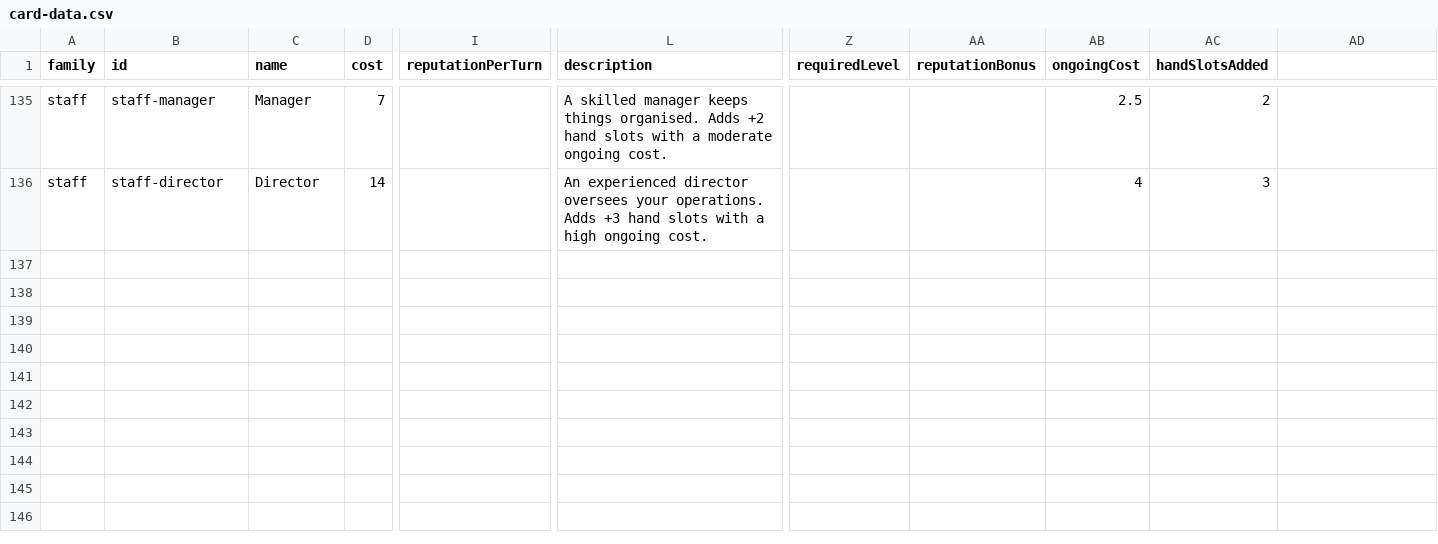
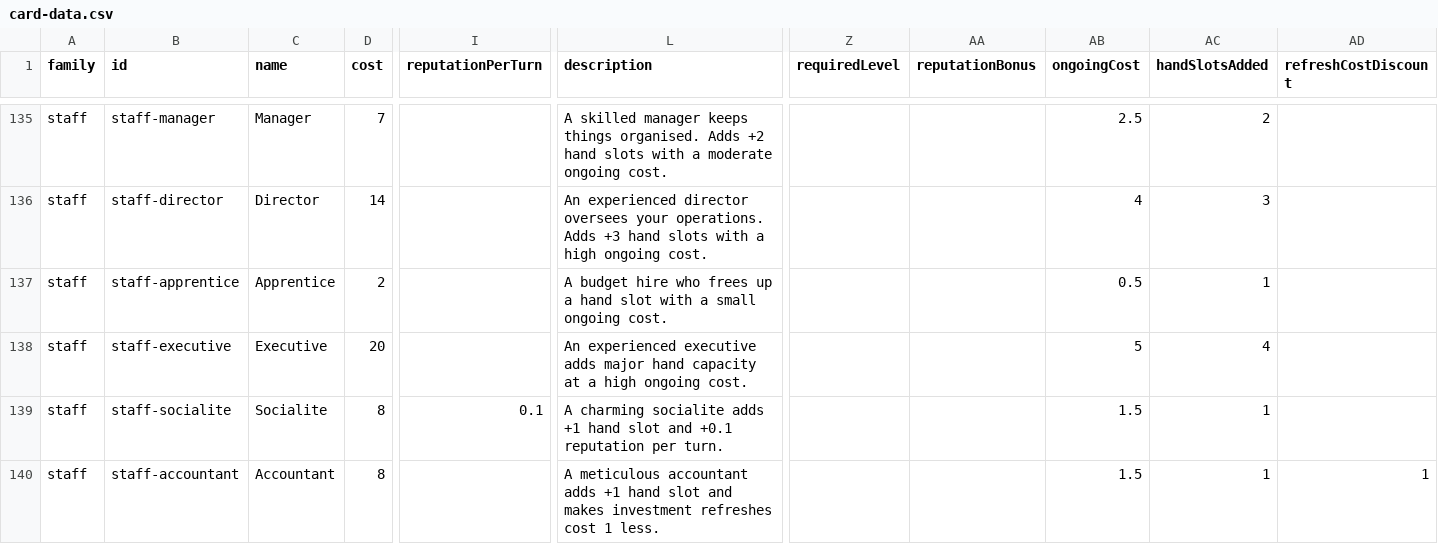
Before and after one commit to TheWizardsCode/Tableau-Card-Engine, a CSV file: example-games/main-street/card-data.csv, drawn as a sheet; only a part is shown, gaps mark what is left out; rows hold the shown columns only; the diff names each change by its address in the sheet, - before the commit and + after, or states it on an @@ line.

```diff
--- a/example-games/main-street/card-data.csv
+++ b/example-games/main-street/card-data.csv
-AD1: (empty)
+AD1: refreshCostDiscount
+row 137: staff | staff-apprentice | Apprentice | 2 |  | A budget hire who frees up a hand slot with a small ongoing cost. |  |  | 0.5 | 1
+row 138: staff | staff-executive | Executive | 20 |  | An experienced executive adds major hand capacity at a high ongoing cost. |  |  | 5 | 4
+row 139: staff | staff-socialite | Socialite | 8 | 0.1 | A charming socialite adds +1 hand slot and +0.1 reputation per turn. |  |  | 1.5 | 1
+row 140: staff | staff-accountant | Accountant | 8 |  | A meticulous accountant adds +1 hand slot and makes investment refreshes cost 1 less. |  |  | 1.5 | 1 | 1
```
Also changed, not shown: 17 other files.
